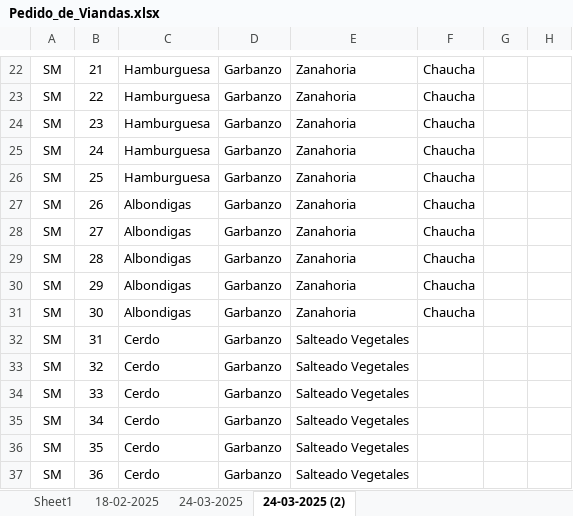
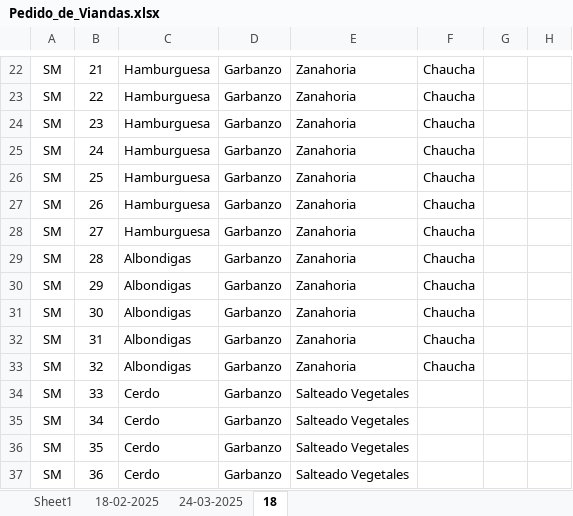
Before and after one commit to SELF-msselve/Personal, an Excel workbook: Stella/Pedido_de_Viandas.xlsx, sheet 18, drawn as a sheet; only a part is shown, gaps mark what is left out; values as stored, in another font and other column widths than the file's, no borders; the diff covers the shown part only; the diff names each change by its address in the sheet, - before the commit and + after, or states it on an @@ line.

```diff
--- a/Stella/Pedido_de_Viandas.xlsx (sheet 18)
+++ b/Stella/Pedido_de_Viandas.xlsx (sheet 18)
-sheet tab: 24-03-2025 (2)
+sheet tab: 18
-C27:C28: Albondigas
+C27:C28: Hamburguesa
-C32:C33: Cerdo
+C32:C33: Albondigas
-E32:E33: Salteado Vegetales
+E32:E33: Zanahoria
-F32:F33: (empty)
+F32:F33: Chaucha
```
Also changed, not shown: 30 edited cells elsewhere in this sheet, 1 other file.
